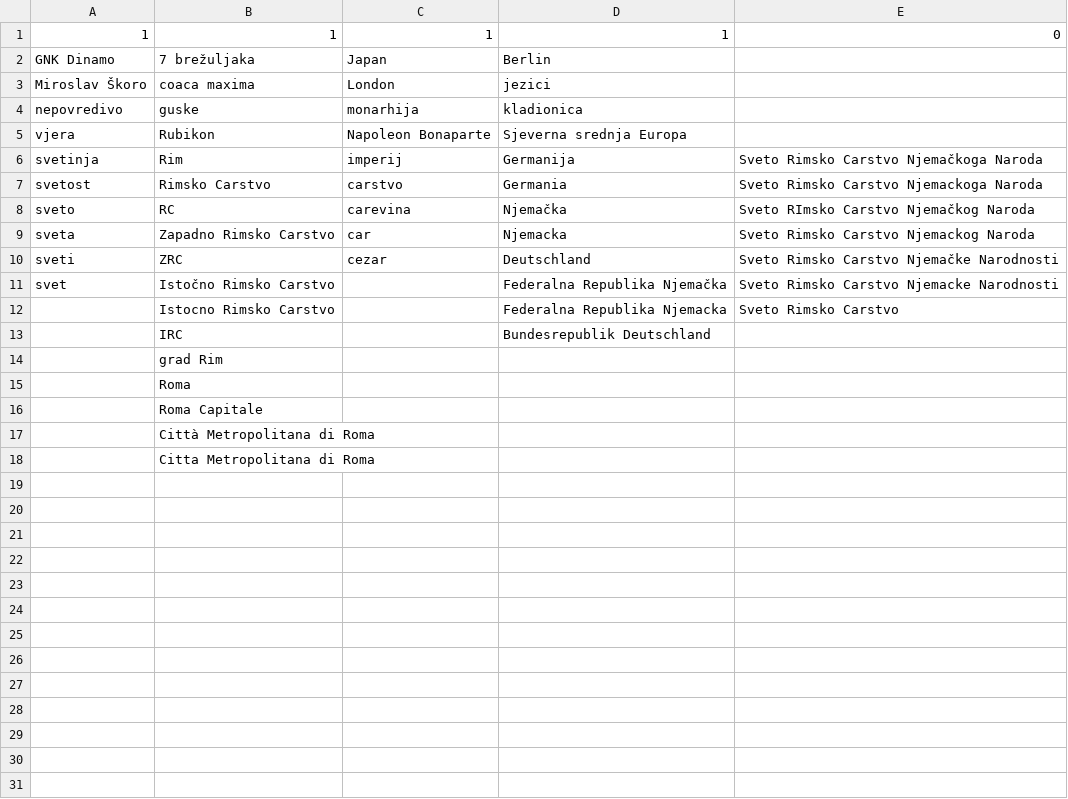
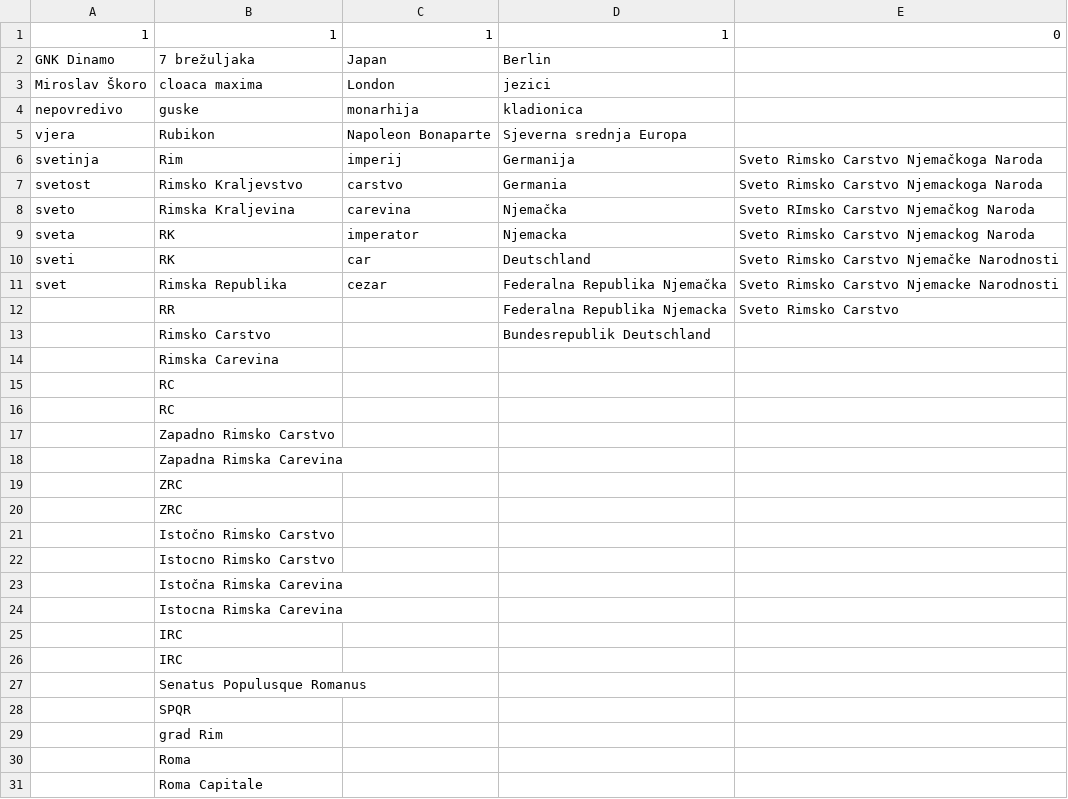
Before and after one commit to DavorPenzar/Associativity, a CSV file: app/src/main/assets/game_tables/1/test_table_4.csv, drawn as a sheet; only a part is shown; the shorter side is filled out with more unchanged rows.

Commit message:
Typo corrected and added additional acceptable answers

```diff
--- a/app/src/main/assets/game_tables/1/test_table_4.csv
+++ b/app/src/main/assets/game_tables/1/test_table_4.csv
@@ -2,3 +2,3 @@
 GNK Dinamo,7 brežuljaka,Japan,Berlin,
-Miroslav Škoro,coaca maxima,London,jezici,
+Miroslav Škoro,cloaca maxima,London,jezici,
 nepovredivo,guske,monarhija,kladionica,
@@ -6,9 +6,24 @@ vjera,Rubikon,Napoleon Bonaparte,Sjeverna srednja Europa,
 svetinja,Rim,imperij,Germanija,Sveto Rimsko Carstvo Njemačkoga Naroda
-svetost,Rimsko Carstvo,carstvo,Germania,Sveto Rimsko Carstvo Njemackoga Naroda
-sveto,RC,carevina,Njemačka,Sveto RImsko Carstvo Njemačkog Naroda
-sveta,Zapadno Rimsko Carstvo,car,Njemacka,Sveto Rimsko Carstvo Njemackog Naroda
-sveti,ZRC,cezar,Deutschland,Sveto Rimsko Carstvo Njemačke Narodnosti
-svet,Istočno Rimsko Carstvo,,Federalna Republika Njemačka,Sveto Rimsko Carstvo Njemacke Narodnosti
-,Istocno Rimsko Carstvo,,Federalna Republika Njemacka,Sveto Rimsko Carstvo
-,IRC,,Bundesrepublik Deutschland,
+svetost,Rimsko Kraljevstvo,carstvo,Germania,Sveto Rimsko Carstvo Njemackoga Naroda
+sveto,Rimska Kraljevina,carevina,Njemačka,Sveto RImsko Carstvo Njemačkog Naroda
+sveta,RK,imperator,Njemacka,Sveto Rimsko Carstvo Njemackog Naroda
+sveti,RK,car,Deutschland,Sveto Rimsko Carstvo Njemačke Narodnosti
+svet,Rimska Republika,cezar,Federalna Republika Njemačka,Sveto Rimsko Carstvo Njemacke Narodnosti
+,RR,,Federalna Republika Njemacka,Sveto Rimsko Carstvo
+,Rimsko Carstvo,,Bundesrepublik Deutschland,
+,Rimska Carevina,,,
+,RC,,,
+,RC,,,
+,Zapadno Rimsko Carstvo,,,
+,Zapadna Rimska Carevina,,,
+,ZRC,,,
+,ZRC,,,
+,Istočno Rimsko Carstvo,,,
+,Istocno Rimsko Carstvo,,,
+,Istočna Rimska Carevina,,,
+,Istocna Rimska Carevina,,,
+,IRC,,,
+,IRC,,,
+,Senatus Populusque Romanus,,,
+,SPQR,,,
 ,grad Rim,,,
```
